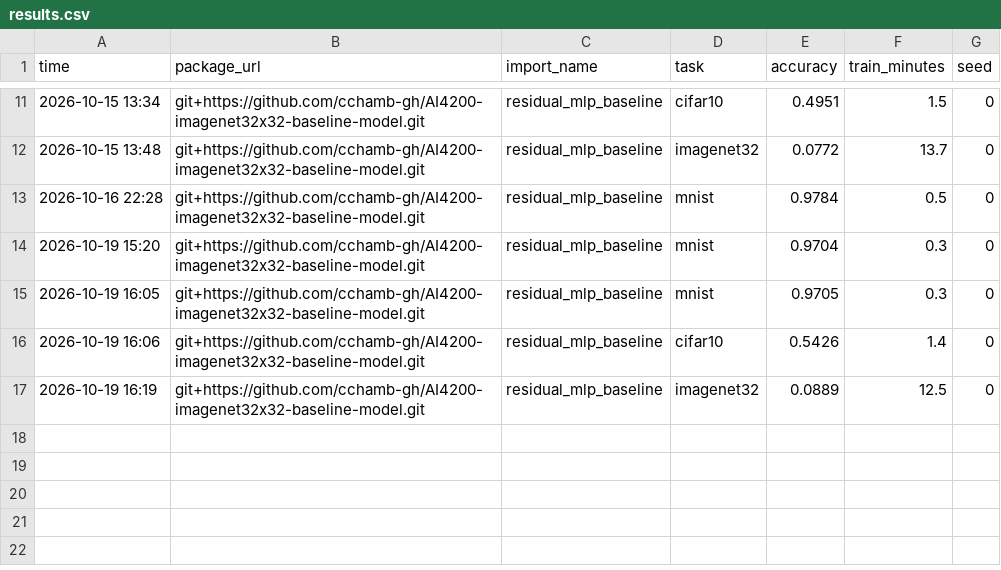
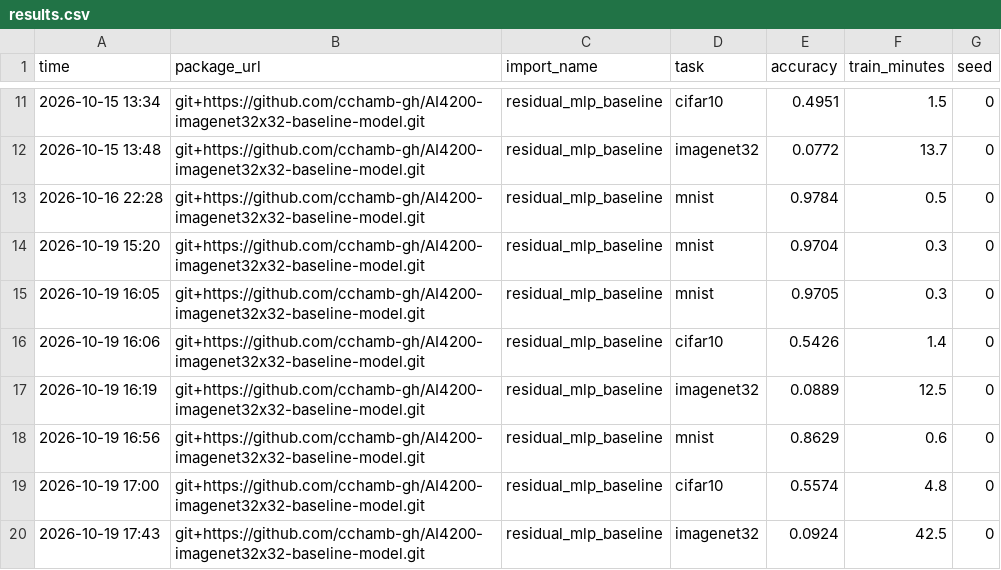
Before and after one commit to cchamb-gh/AI4200-imagenet32x32-baseline-model, a CSV file: results.csv, drawn as a sheet; only a part is shown, gaps mark what is left out.

Commit message:
Change 6 results

```diff
--- a/results.csv
+++ b/results.csv
@@ -17 +17,4 @@ time,package_url,import_name,task,accuracy,train_minutes,seed
 2026-10-19 16:19,git+https://github.com/cchamb-gh/AI4200-imagenet32x32-baseline-model.git,residual_mlp_baseline,imagenet32,0.0889,12.5,0
+2026-10-19 16:56,git+https://github.com/cchamb-gh/AI4200-imagenet32x32-baseline-model.git,residual_mlp_baseline,mnist,0.8629,0.6,0
+2026-10-19 17:00,git+https://github.com/cchamb-gh/AI4200-imagenet32x32-baseline-model.git,residual_mlp_baseline,cifar10,0.5574,4.8,0
+2026-10-19 17:43,git+https://github.com/cchamb-gh/AI4200-imagenet32x32-baseline-model.git,residual_mlp_baseline,imagenet32,0.0924,42.5,0
```
Also changed, not shown: 2 other files.
